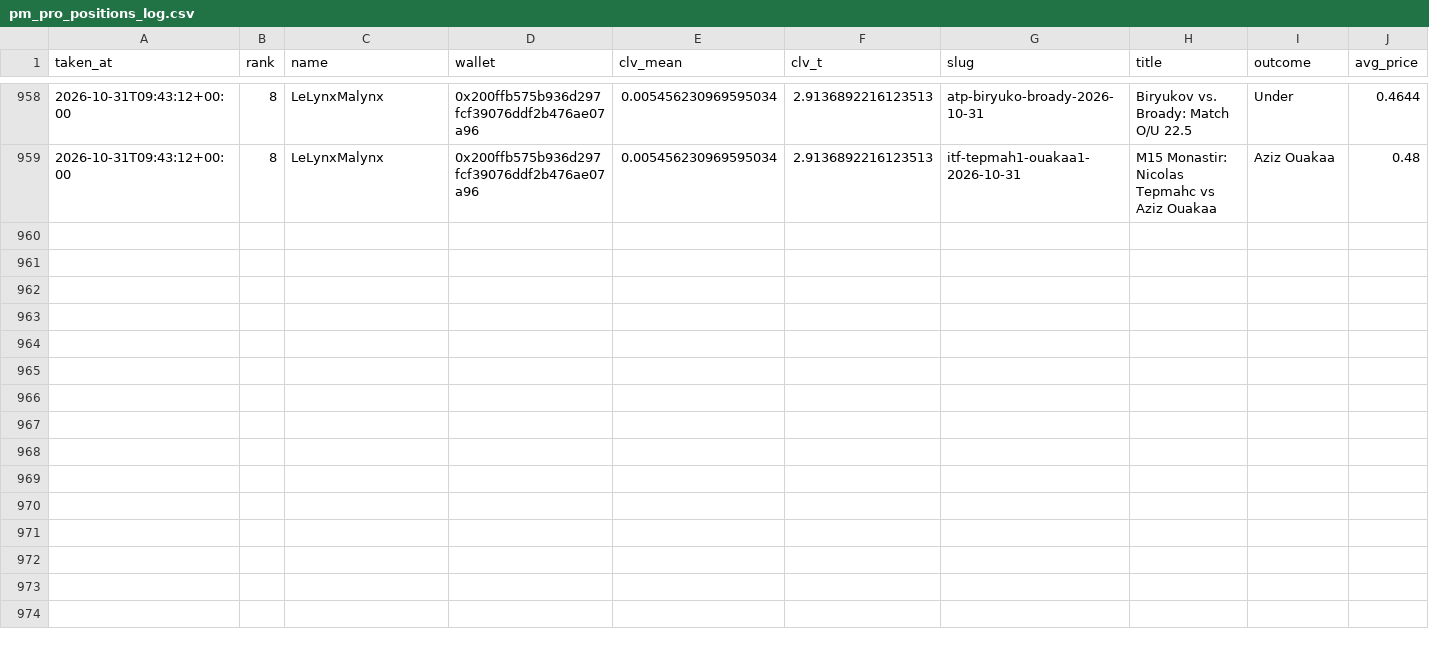
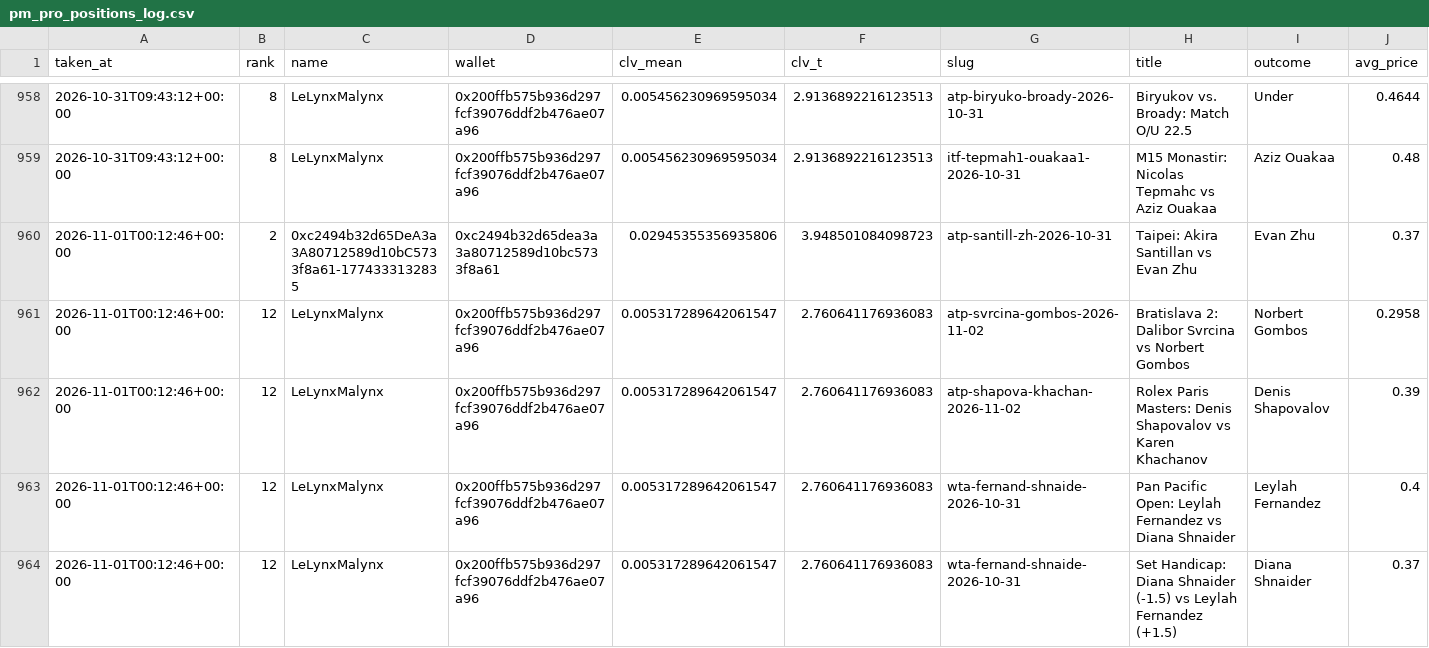
Before and after one commit to karlewaczko/TennisSharpBot, a CSV file: data/processed/pm_pro_positions_log.csv, drawn as a sheet; only a part is shown, gaps mark what is left out; rows hold the shown columns only; the diff covers the shown part only; the diff names each change by its address in the sheet, - before the commit and + after, or states it on an @@ line.

```diff
--- a/data/processed/pm_pro_positions_log.csv
+++ b/data/processed/pm_pro_positions_log.csv
+row 960: 2026-11-01T00:12:46+00:00 | 2 | 0xc2494b32d65DeA3a3A80712589d10bC5733f8a61-1774333132835 | 0xc2494b32d65dea3a3a80712589d10bc5733f8a61 | 0.02945355356935806 | 3.948501084098723 | atp-santill-zh-2026-10-31 | Taipei: Akira Santillan vs Evan Zhu | Evan Zhu | 0.37
+row 961: 2026-11-01T00:12:46+00:00 | 12 | LeLynxMalynx | 0x200ffb575b936d297fcf39076ddf2b476ae07a96 | 0.005317289642061547 | 2.760641176936083 | atp-svrcina-gombos-2026-11-02 | Bratislava 2: Dalibor Svrcina vs Norbert Gombos | Norbert Gombos | 0.2958
+row 962: 2026-11-01T00:12:46+00:00 | 12 | LeLynxMalynx | 0x200ffb575b936d297fcf39076ddf2b476ae07a96 | 0.005317289642061547 | 2.760641176936083 | atp-shapova-khachan-2026-11-02 | Rolex Paris Masters: Denis Shapovalov vs Karen Khachanov | Denis Shapovalov | 0.39
+row 963: 2026-11-01T00:12:46+00:00 | 12 | LeLynxMalynx | 0x200ffb575b936d297fcf39076ddf2b476ae07a96 | 0.005317289642061547 | 2.760641176936083 | wta-fernand-shnaide-2026-10-31 | Pan Pacific Open: Leylah Fernandez vs Diana Shnaider | Leylah Fernandez | 0.4
+row 964: 2026-11-01T00:12:46+00:00 | 12 | LeLynxMalynx | 0x200ffb575b936d297fcf39076ddf2b476ae07a96 | 0.005317289642061547 | 2.760641176936083 | wta-fernand-shnaide-2026-10-31 | Set Handicap: Diana Shnaider (-1.5) vs Leylah Fernandez (+1.5) | Diana Shnaider | 0.37
```
Also changed, not shown: 5 added rows elsewhere in this file, data/processed/picks_log.csv, 7 other files.
